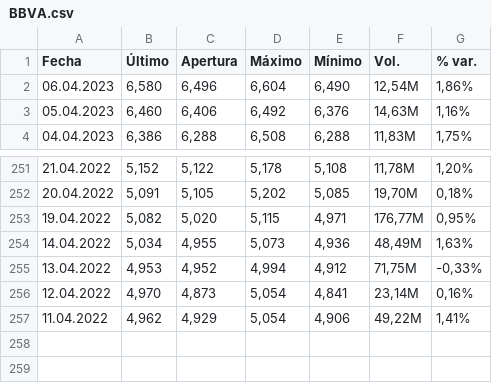
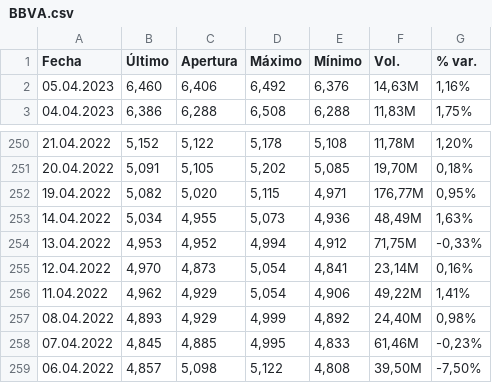
Before and after one commit to IamFode/economia_gestion, a CSV file: economia/master/r/riesgo/data/BBVA.csv, drawn as a sheet; only a part is shown, gaps mark what is left out; removed rows and columns are numbered as before the commit, all else as after; the diff names each change by its address in the sheet, - before the commit and + after, or states it on an @@ line.

```diff
--- a/economia/master/r/riesgo/data/BBVA.csv
+++ b/economia/master/r/riesgo/data/BBVA.csv
-row 2: 06.04.2023 | 6,580 | 6,496 | 6,604 | 6,490 | 12,54M | 1,86%
+row 257: 08.04.2022 | 4,893 | 4,929 | 4,999 | 4,892 | 24,40M | 0,98%
+row 258: 07.04.2022 | 4,845 | 4,885 | 4,995 | 4,833 | 61,46M | -0,23%
+row 259: 06.04.2022 | 4,857 | 5,098 | 5,122 | 4,808 | 39,50M | -7,50%
```
Also changed, not shown: economia/master/r/riesgo/data/ITX.csv, 5 other files.
